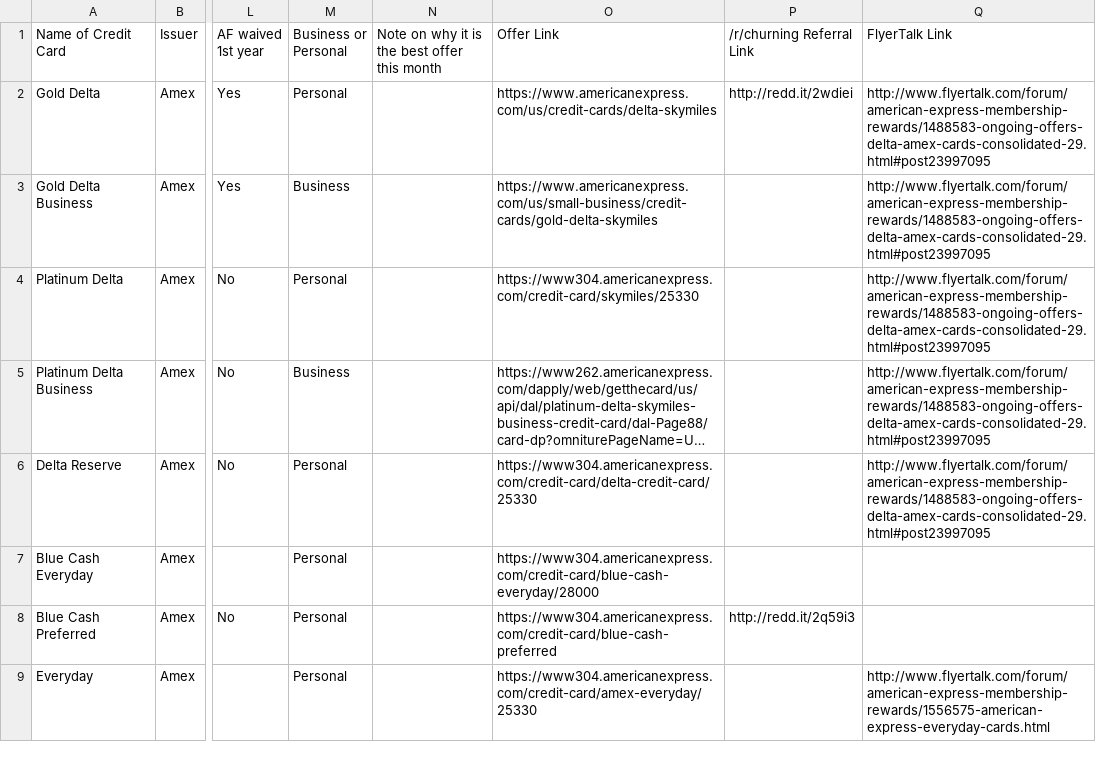
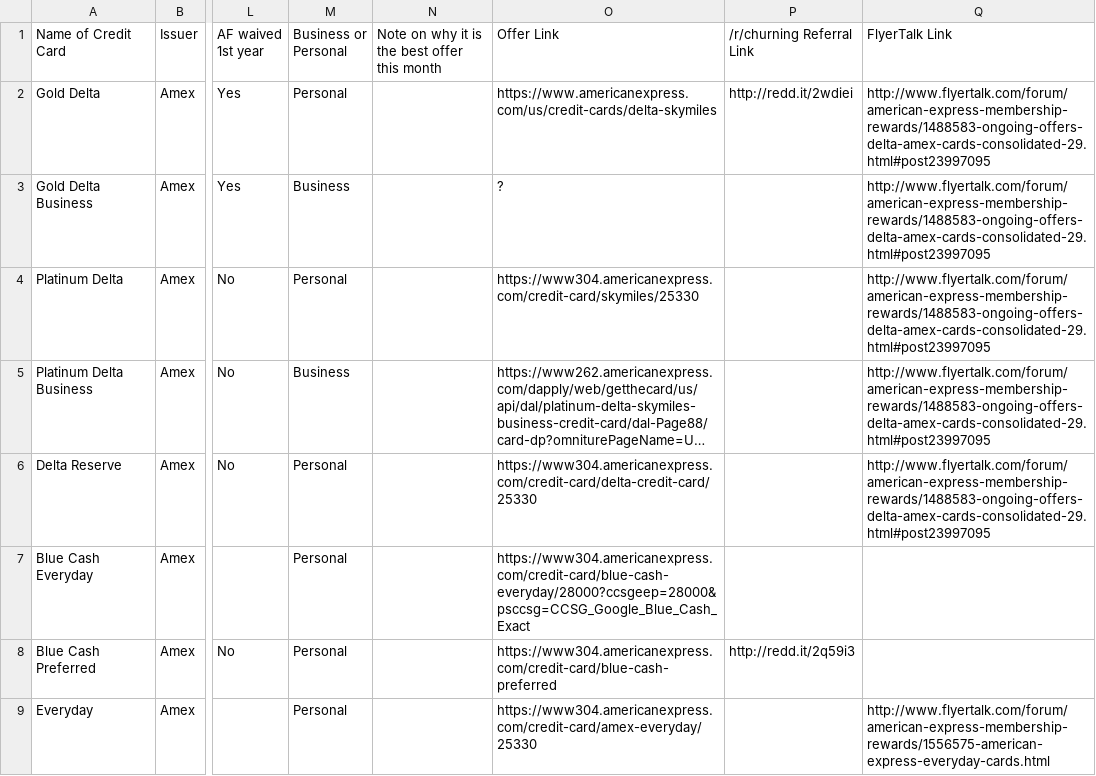
Before and after one commit to bad6e/credit_cards, a CSV file: lib/assets/card.csv, drawn as a sheet; only a part is shown, gaps mark what is left out; long unchanged cells end in …; the diff covers the shown part only; the diff names each change by its address in the sheet, - before the commit and + after, or states it on an @@ line.

```diff
--- a/lib/assets/card.csv
+++ b/lib/assets/card.csv
-O3 (Offer Link): https://www.americanexpress.com/us/small-business/credit-cards/gold-delta-skymiles
+O3 (Offer Link): ?
-O7 (Offer Link): https://www304.americanexpress.com/credit-card/blue-cash-everyday/28000
+O7 (Offer Link): https://www304.americanexpress.com/credit-card/blue-cash-everyday/28000?ccsgeep=28000&psccsg=CCSG_Google_Blue_Cash_Exact
```
Also changed, not shown: 1 added row, 1 removed row and 21 edited cells elsewhere in this file, 1 other file.
